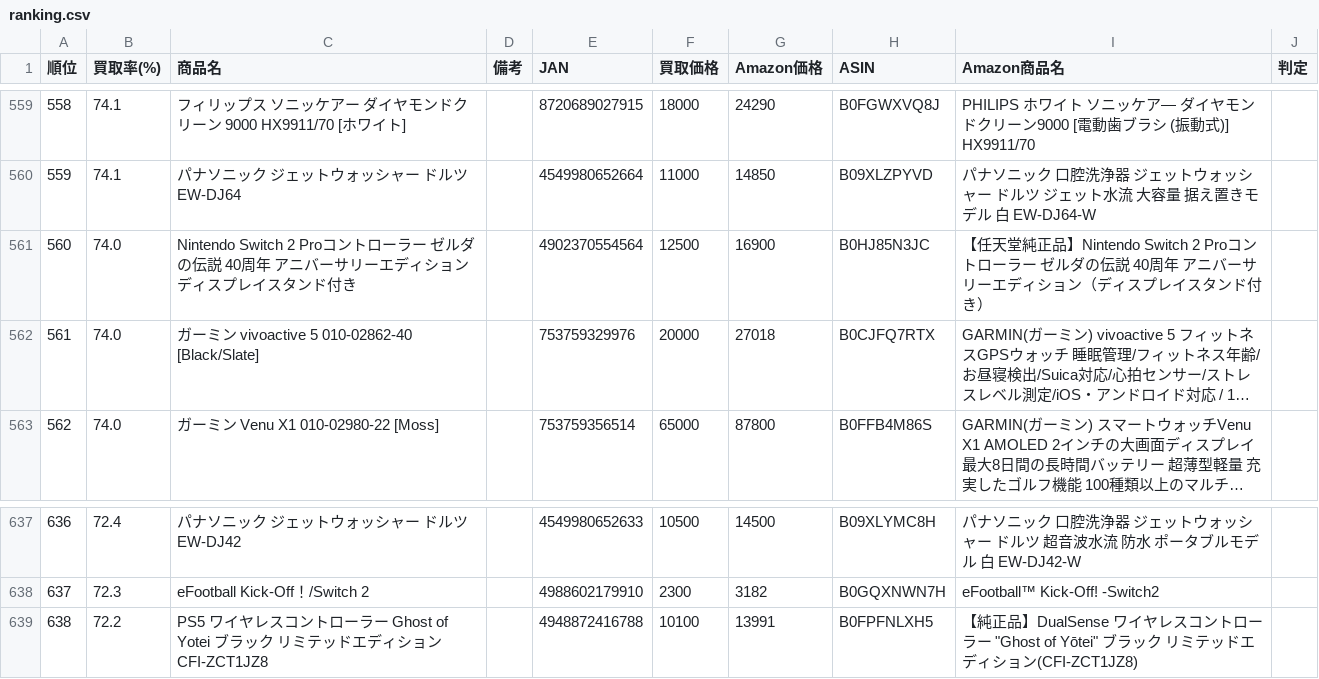
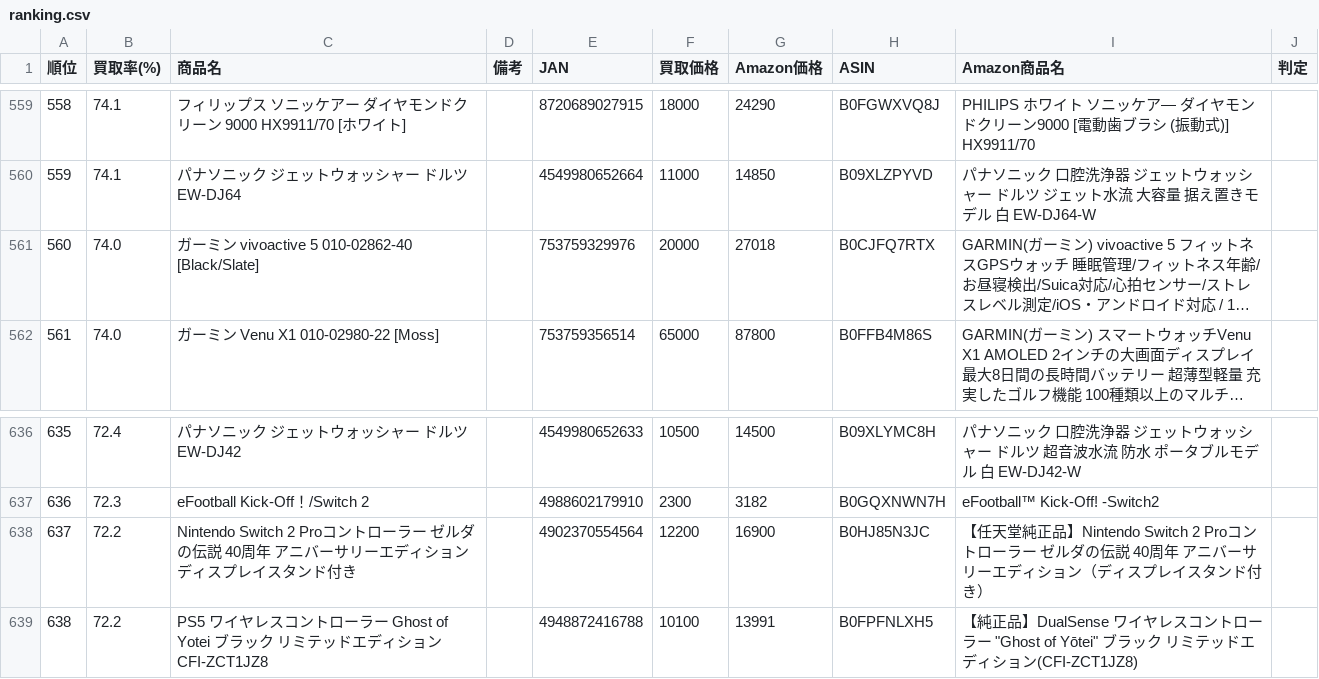
Before and after one commit to sobajima-k/kaitori-ranking, a CSV file: docs/ranking.csv, drawn as a sheet; only a part is shown, gaps mark what is left out; long unchanged cells end in …; removed rows and columns are numbered as before the commit, all else as after; the diff names each change by its address in the sheet, - before the commit and + after, or states it on an @@ line.

```diff
--- a/docs/ranking.csv
+++ b/docs/ranking.csv
-row 561: 560 | 74.0 | Nintendo Switch 2 Proコントローラー ゼルダの伝説 40周年 アニバーサリーエディション ディスプレイスタンド付き |  | 4902370554564 | 12500 | 16900 | B0HJ85N3JC | 【任天堂純正品】Nintendo Switch 2 Proコントローラー ゼルダの伝説 40周年 アニバーサリーエディション（ディスプレイスタンド付き）
@@ column A (順位) renumbered between rows 561 and 637 @@
+row 638: 637 | 72.2 | Nintendo Switch 2 Proコントローラー ゼルダの伝説 40周年 アニバーサリーエディション ディスプレイスタンド付き |  | 4902370554564 | 12200 | 16900 | B0HJ85N3JC | 【任天堂純正品】Nintendo Switch 2 Proコントローラー ゼルダの伝説 40周年 アニバーサリーエディション（ディスプレイスタンド付き）
```
Also changed, not shown: 2 other files.
